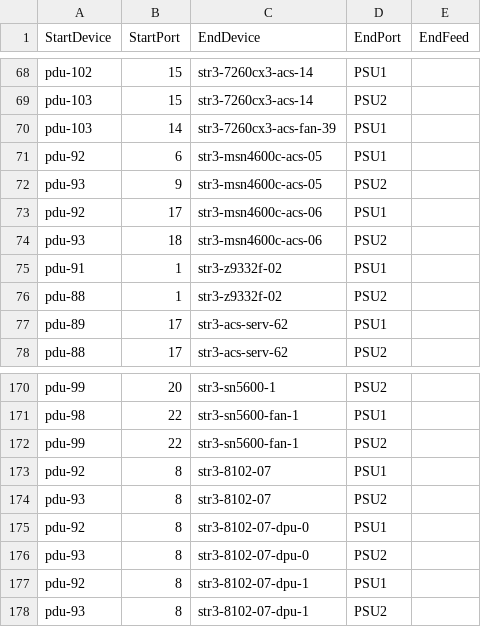
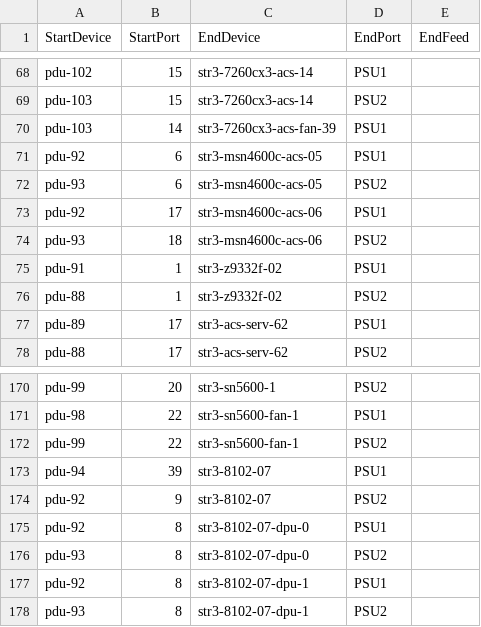
Before and after one commit to sakshamkhurana21/sonic-mgmt, a CSV file: ansible/files/sonic_str3_pdu_links.csv, drawn as a sheet; only a part is shown, gaps mark what is left out.

```diff
--- a/ansible/files/sonic_str3_pdu_links.csv
+++ b/ansible/files/sonic_str3_pdu_links.csv
@@ -71,3 +71,3 @@ pdu-103,14,str3-7260cx3-acs-fan-39,PSU1,
 pdu-92,6,str3-msn4600c-acs-05,PSU1,
-pdu-93,9,str3-msn4600c-acs-05,PSU2,
+pdu-93,6,str3-msn4600c-acs-05,PSU2,
 pdu-92,17,str3-msn4600c-acs-06,PSU1,
@@ -172,4 +172,4 @@ pdu-98,22,str3-sn5600-fan-1,PSU1,
 pdu-99,22,str3-sn5600-fan-1,PSU2,
-pdu-92,8,str3-8102-07,PSU1,
-pdu-93,8,str3-8102-07,PSU2,
+pdu-94,39,str3-8102-07,PSU1,
+pdu-92,9,str3-8102-07,PSU2,
 pdu-92,8,str3-8102-07-dpu-0,PSU1,
```
Also changed, not shown: ansible/files/sonic_str4_links.csv, ansible/files/sonic_str5_links.csv, 12 other files.
